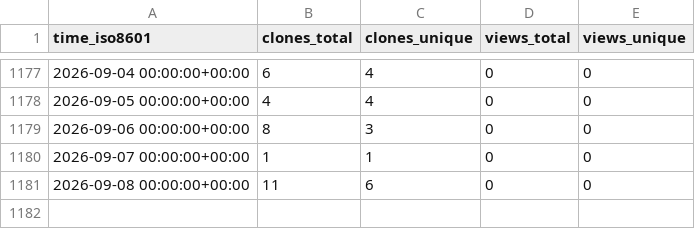
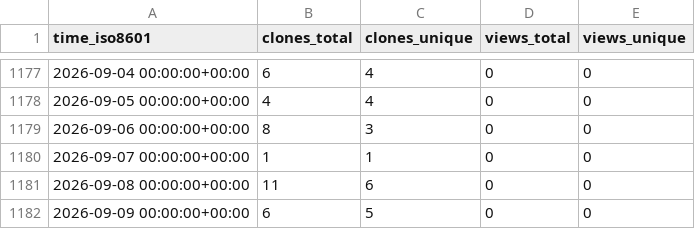
Before and after one commit to yinlinchen/Intro-to-Serverless, a CSV file: yinlinchen/Intro-to-Serverless/ghrs-data/views_clones_aggregate.csv, drawn as a sheet; only a part is shown, gaps mark what is left out.

```diff
--- a/yinlinchen/Intro-to-Serverless/ghrs-data/views_clones_aggregate.csv
+++ b/yinlinchen/Intro-to-Serverless/ghrs-data/views_clones_aggregate.csv
@@ -1181 +1181,2 @@ time_iso8601,clones_total,clones_unique,views_total,views_unique
 2026-09-08 00:00:00+00:00,11,6,0,0
+2026-09-09 00:00:00+00:00,6,5,0,0
```
Also changed, not shown: 1 other file.
